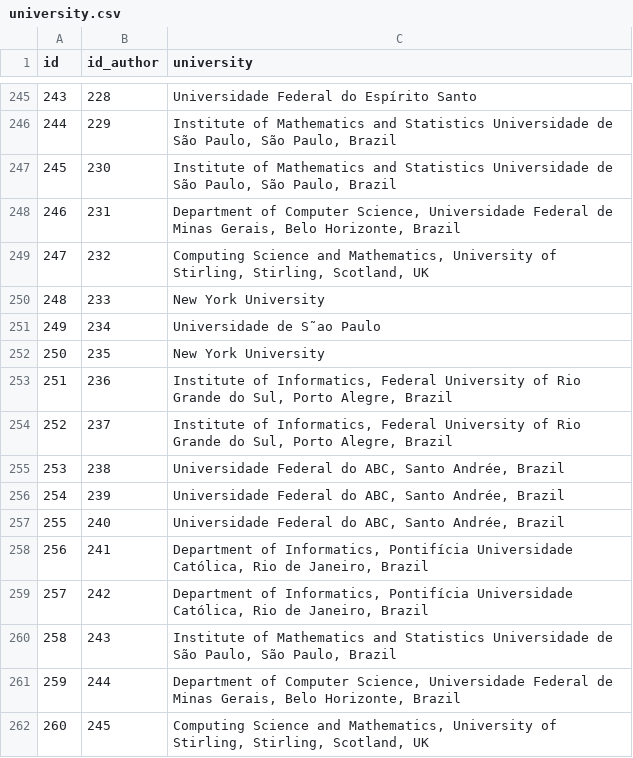
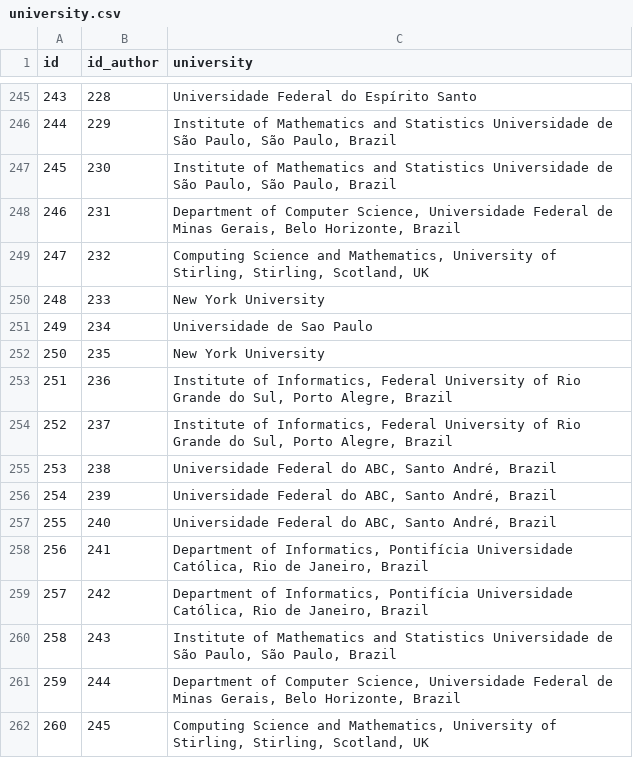
Before and after one commit to priscila-eng/analysis-sibgrapi-papers, a CSV file: database/2022/university.csv, drawn as a sheet; only a part is shown, gaps mark what is left out.

Commit message:
Insert in data base

```diff
--- a/database/2022/university.csv
+++ b/database/2022/university.csv
@@ -250,3 +250,3 @@ id,id_author,university
 248,233,New York University
-249,234,Universidade de S˜ao Paulo
+249,234,Universidade de Sao Paulo
 250,235,New York University
@@ -254,5 +254,5 @@ id,id_author,university
 252,237,"Institute of Informatics, Federal University of Rio Grande do Sul, Porto Alegre, Brazil"
-253,238,"Universidade Federal do ABC, Santo Andrée, Brazil"
-254,239,"Universidade Federal do ABC, Santo Andrée, Brazil"
-255,240,"Universidade Federal do ABC, Santo Andrée, Brazil"
+253,238,"Universidade Federal do ABC, Santo André, Brazil"
+254,239,"Universidade Federal do ABC, Santo André, Brazil"
+255,240,"Universidade Federal do ABC, Santo André, Brazil"
 256,241,"Department of Informatics, Pontifícia Universidade Católica, Rio de Janeiro, Brazil"
```
Also changed, not shown: 13 other files.
